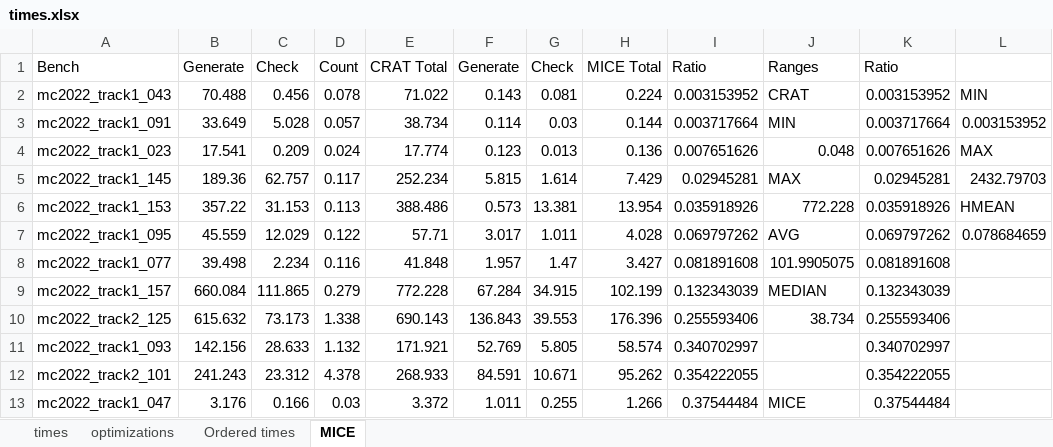
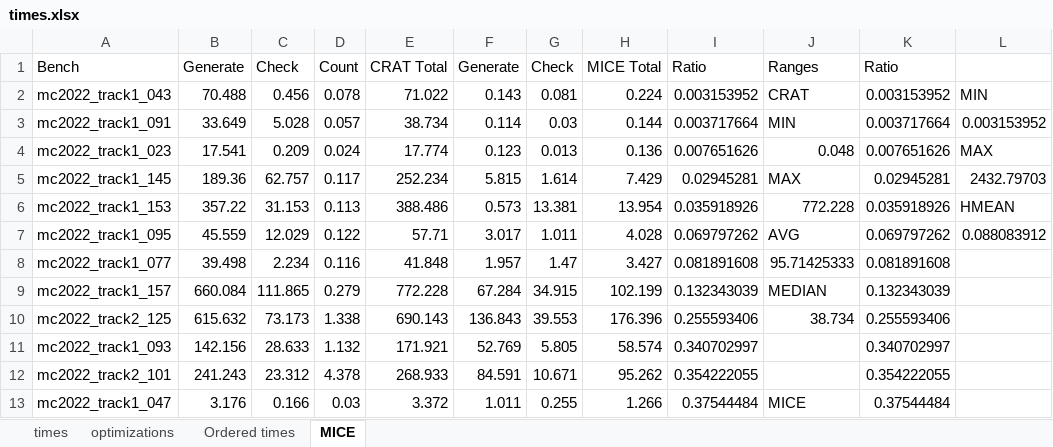
Before and after one commit to avigad/model-counting, an Excel workbook: benchmarks/mc2022/times.xlsx, sheet MICE, drawn as a sheet; only a part is shown; values as stored, in another font and other column widths than the file's, no borders; the diff covers the shown part only; the diff names each change by its address in the sheet, - before the commit and + after, or states it on an @@ line.

```diff
--- a/benchmarks/mc2022/times.xlsx (sheet MICE)
+++ b/benchmarks/mc2022/times.xlsx (sheet MICE)
-L7: 0.078684659
+L7: 0.088083912
-J8: 101.9905075
+J8: 95.71425333
```
Also changed, not shown: 9 added rows, 1 removed row and 3 edited cells elsewhere in this sheet, sheet times, formulas that keep their value, 4 other files.
